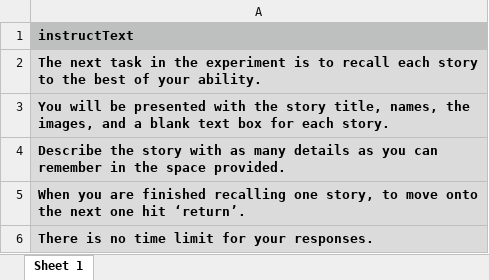
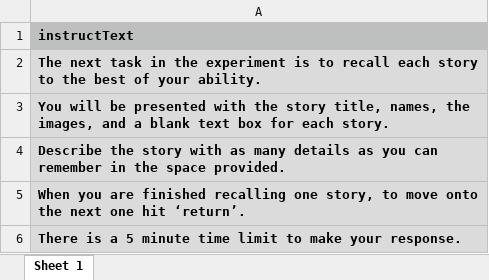
Before and after one commit to reblando/ebs, an Excel workbook: recall_instructions.xlsx, sheet Sheet 1, drawn as a sheet; values as stored, in another font and other column widths than the file's, no borders; the diff names each change by its address in the sheet, - before the commit and + after, or states it on an @@ line.

```diff
--- a/recall_instructions.xlsx (sheet Sheet 1)
+++ b/recall_instructions.xlsx (sheet Sheet 1)
-A6: There is no time limit for your responses.
+A6: There is a 5 minute time limit to make your response.
```
Also changed, not shown: instructions2.xlsx, instructions_segment.xlsx, 49 other files.
